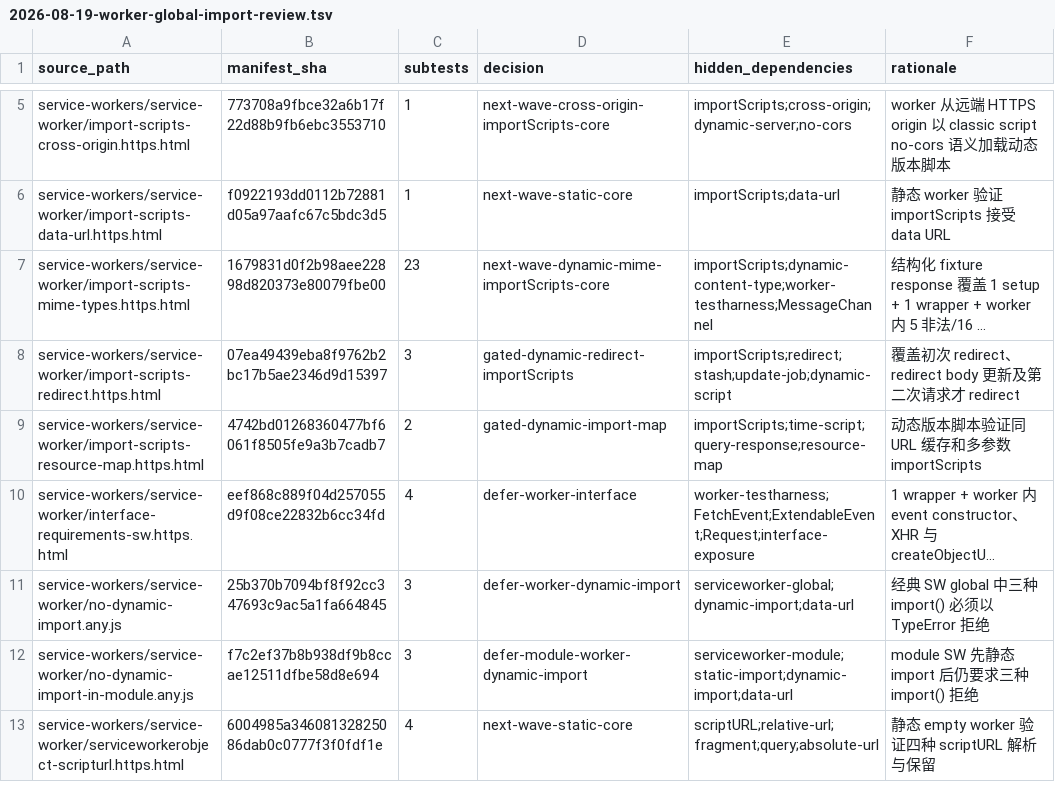
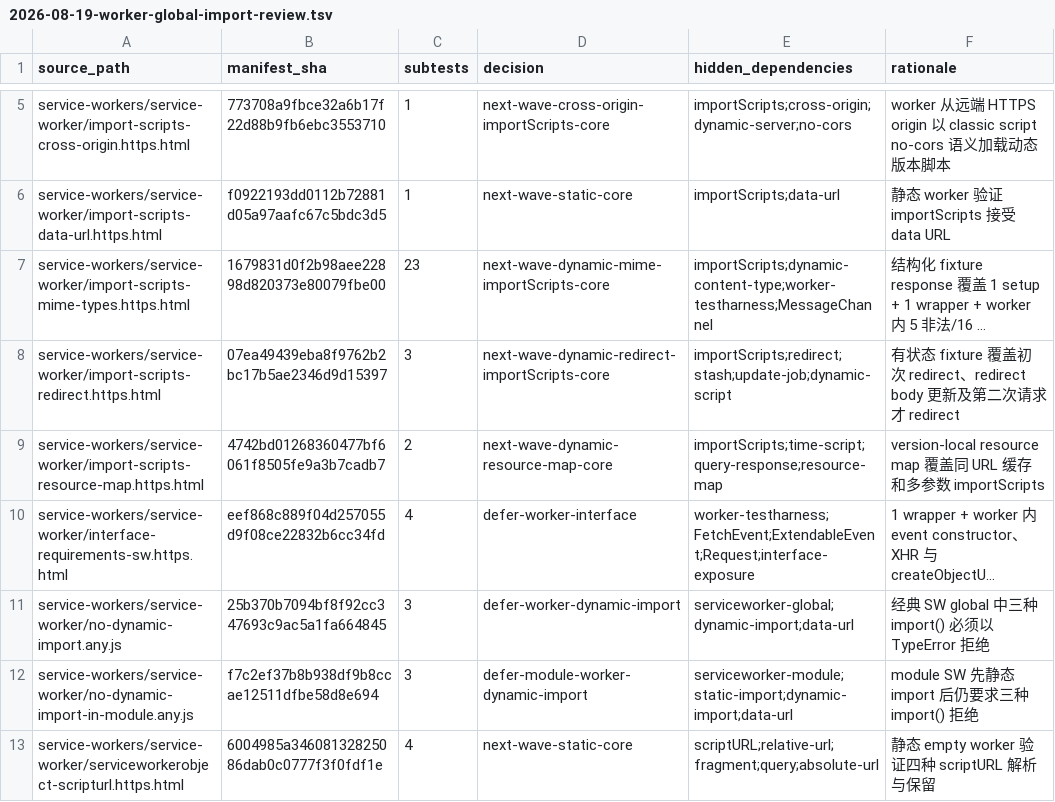
Before and after one commit to leizongmin/ZeroWeb, a TSV file: docs/goal/service-workers/evidence/2026-08-19-worker-global-import-review.tsv, drawn as a sheet; only a part is shown, gaps mark what is left out; long unchanged cells end in …; the diff names each change by its address in the sheet, - before the commit and + after, or states it on an @@ line.

Commit message:
feat(service-worker): support dynamic classic imports

```diff
--- a/docs/goal/service-workers/evidence/2026-08-19-worker-global-import-review.tsv
+++ b/docs/goal/service-workers/evidence/2026-08-19-worker-global-import-review.tsv
-D8 (decision): gated-dynamic-redirect-importScripts
+D8 (decision): next-wave-dynamic-redirect-importScripts-core
-F8 (rationale): 覆盖初次…
+F8 (rationale): 有状态 fixture 覆盖初次…
-D9 (decision): gated-dynamic-import-map
+D9 (decision): next-wave-dynamic-resource-map-core
-F9 (rationale): 动态版本脚本验证同 URL 缓存和多参数 importScripts
+F9 (rationale): version-local resource map 覆盖同 URL 缓存和多参数 importScripts
```
Also changed, not shown: docs/goal/service-workers/evidence/2026-08-19-wpt-disposition.tsv, 12 other files.
